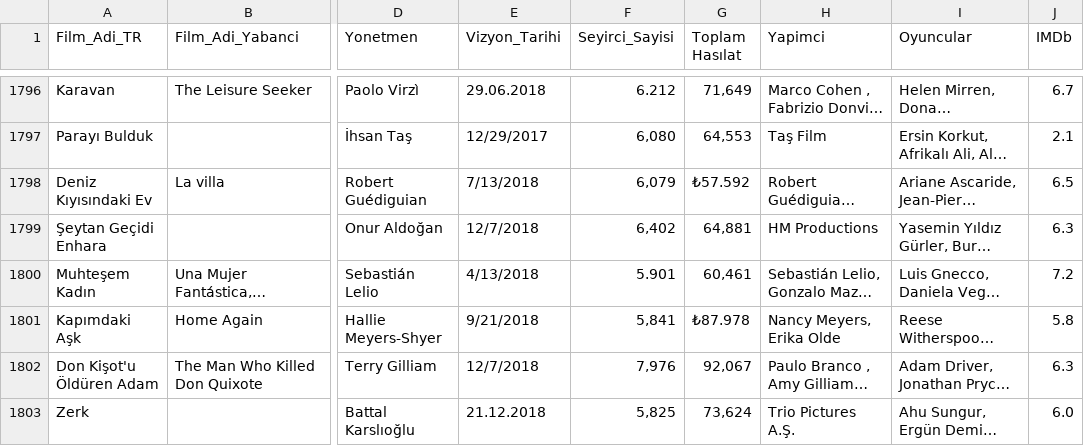
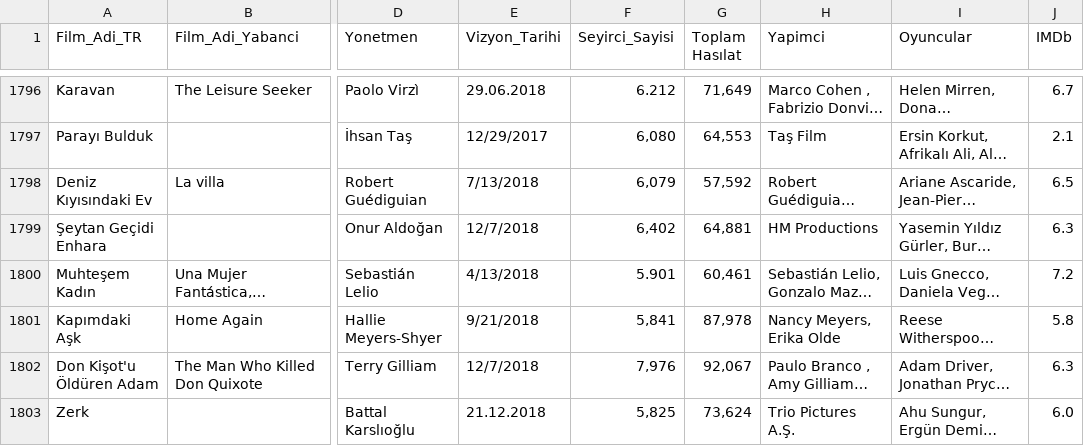
Before and after one commit to gizemtangalaydalgin/veriseti, a CSV file: FilmData.csv, drawn as a sheet; only a part is shown, gaps mark what is left out; long unchanged cells end in …; the diff names each change by its address in the sheet, - before the commit and + after, or states it on an @@ line.

Commit message:
Add files via upload

```diff
--- a/FilmData.csv
+++ b/FilmData.csv
-G1798 (Toplam Hasılat): ₺57.592
+G1798 (Toplam Hasılat): 57,592
-G1801 (Toplam Hasılat): ₺87.978
+G1801 (Toplam Hasılat): 87,978
```
